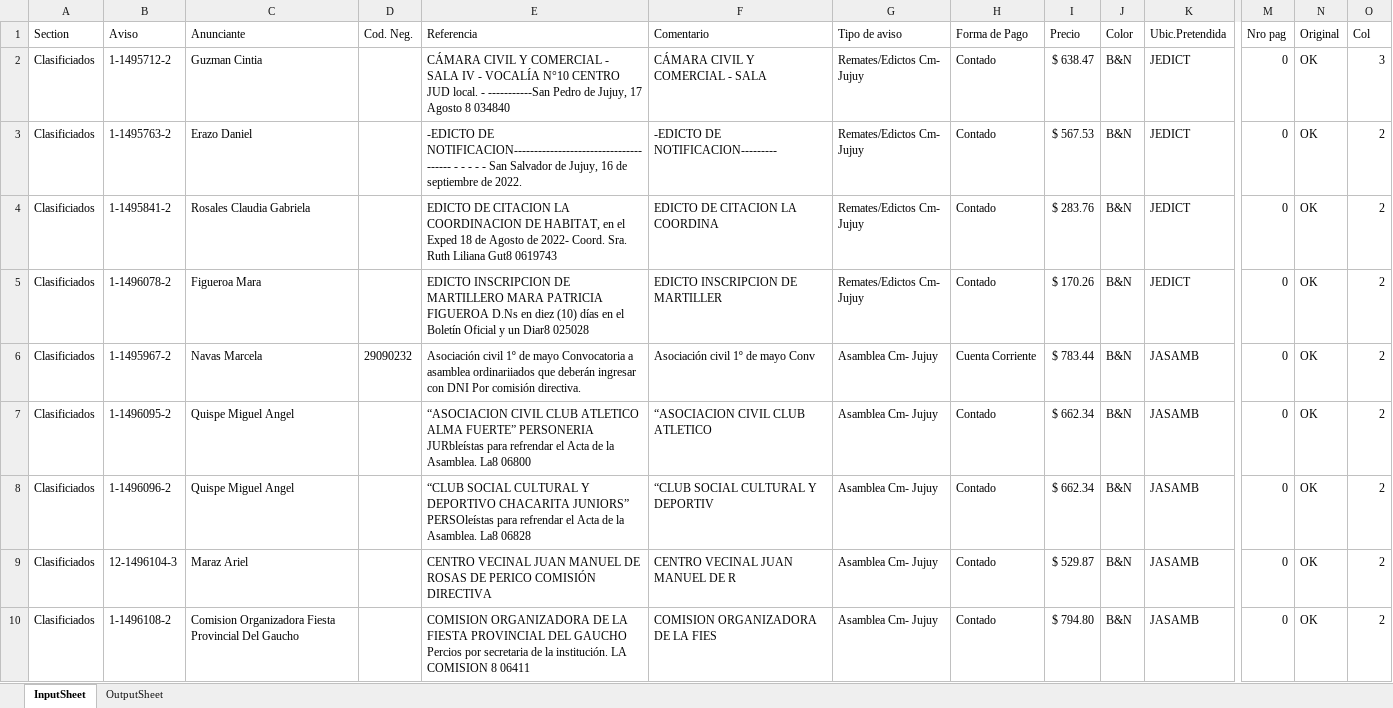
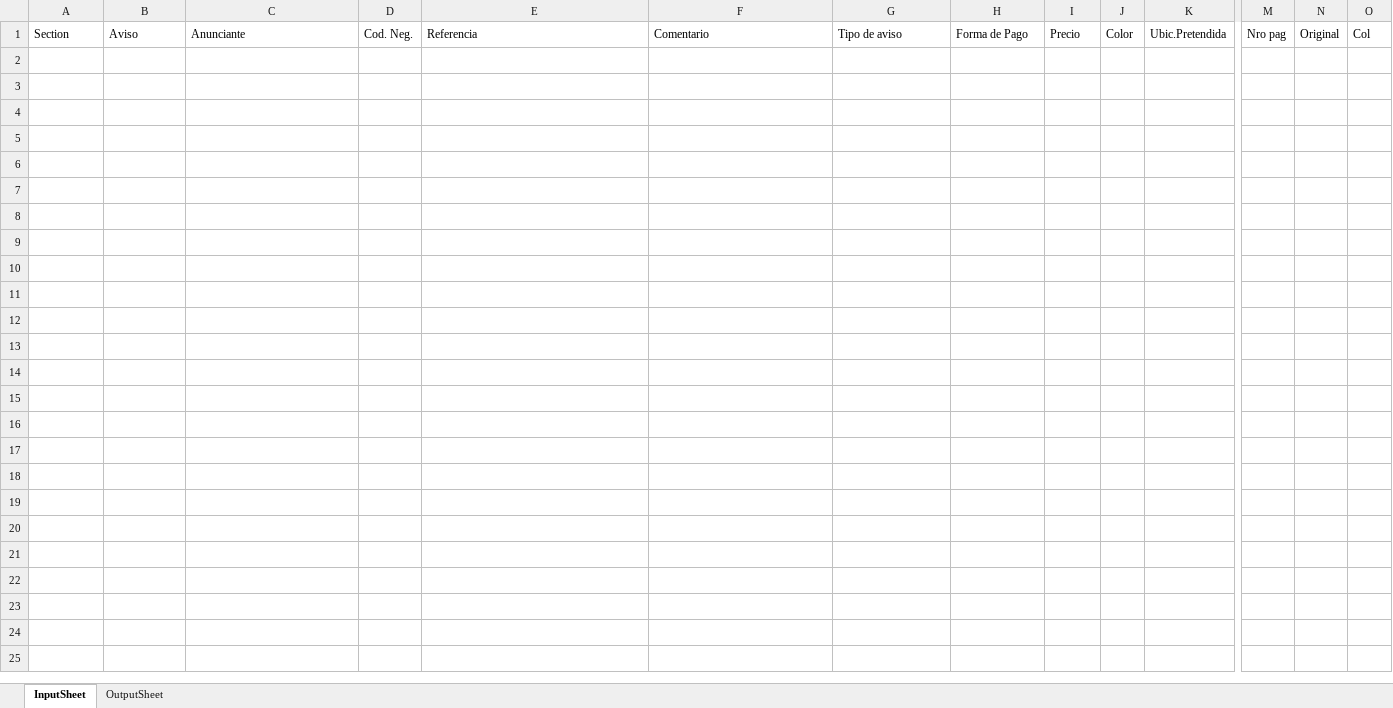
Before and after one commit to zherar7ordoya/AP5, an Excel workbook: Xtras/MSExcel/CDP.xlsm, sheet InputSheet, drawn as a sheet; only a part is shown, gaps mark what is left out; values as stored, in another font and other column widths than the file's, no borders; table styles not drawn; rows hold the shown columns only; the diff covers the shown part only; the diff names each change by its address in the sheet, - before the commit and + after, or states it on an @@ line.

```diff
--- a/Xtras/MSExcel/CDP.xlsm (sheet InputSheet)
+++ b/Xtras/MSExcel/CDP.xlsm (sheet InputSheet)
-row 2: Clasificiados | 1-1495712-2 | Guzman Cintia |  | CÁMARA CIVIL Y COMERCIAL - SALA IV - VOCALÍA N°10 CENTRO JUD local. - -----------San Pedro de Jujuy, 17 Agosto 8 034840 | CÁMARA CIVIL Y COMERCIAL - SALA | Remates/Edictos Cm- Jujuy | Contado | $ 638.47 | B&N | JEDICT | 0 | OK | 3
-row 3: Clasificiados | 1-1495763-2 | Erazo Daniel |  | -EDICTO DE NOTIFICACION-------------------------------------- - - - - - San Salvador de Jujuy, 16 de septiembre de 2022. | -EDICTO DE NOTIFICACION--------- | Remates/Edictos Cm- Jujuy | Contado | $ 567.53 | B&N | JEDICT | 0 | OK | 2
-row 4: Clasificiados | 1-1495841-2 | Rosales Claudia Gabriela |  | EDICTO DE CITACION LA COORDINACION DE HABITAT, en el Exped 18 de Agosto de 2022- Coord. Sra. Ruth Liliana Gut8 0619743 | EDICTO DE CITACION LA COORDINA | Remates/Edictos Cm- Jujuy | Contado | $ 283.76 | B&N | JEDICT | 0 | OK | 2
-row 5: Clasificiados | 1-1496078-2 | Figueroa Mara |  | EDICTO INSCRIPCION DE MARTILLERO MARA PATRICIA FIGUEROA D.Ns en diez (10) días en el Boletín Oficial y un Diar8 025028 | EDICTO INSCRIPCION DE MARTILLER | Remates/Edictos Cm- Jujuy | Contado | $ 170.26 | B&N | JEDICT | 0 | OK | 2
-row 6: Clasificiados | 1-1495967-2 | Navas Marcela | 29090232 | Asociación civil 1º de mayo Convocatoria a asamblea ordinariiados que deberán ingresar con DNI Por comisión directiva. | Asociación civil 1º de mayo Conv | Asamblea Cm- Jujuy | Cuenta Corriente | $ 783.44 | B&N | JASAMB | 0 | OK | 2
-row 7: Clasificiados | 1-1496095-2 | Quispe Miguel Angel |  | “ASOCIACION CIVIL CLUB ATLETICO ALMA FUERTE” PERSONERIA JURbleístas para refrendar el Acta de la Asamblea. La8 06800 | “ASOCIACION CIVIL CLUB ATLETICO | Asamblea Cm- Jujuy | Contado | $ 662.34 | B&N | JASAMB | 0 | OK | 2
-row 8: Clasificiados | 1-1496096-2 | Quispe Miguel Angel |  | “CLUB SOCIAL CULTURAL Y DEPORTIVO CHACARITA JUNIORS” PERSOleístas para refrendar el Acta de la Asamblea. La8 06828 | “CLUB SOCIAL CULTURAL Y DEPORTIV | Asamblea Cm- Jujuy | Contado | $ 662.34 | B&N | JASAMB | 0 | OK | 2
-row 9: Clasificiados | 12-1496104-3 | Maraz Ariel |  | CENTRO VECINAL JUAN MANUEL DE ROSAS DE PERICO COMISIÓN DIRECTIVA | CENTRO VECINAL JUAN MANUEL DE R | Asamblea Cm- Jujuy | Contado | $ 529.87 | B&N | JASAMB | 0 | OK | 2
-row 10: Clasificiados | 1-1496108-2 | Comision Organizadora Fiesta Provincial Del Gaucho |  | COMISION ORGANIZADORA DE LA FIESTA PROVINCIAL DEL GAUCHO Percios por secretaria de la institución. LA COMISION 8 06411 | COMISION ORGANIZADORA DE LA FIES | Asamblea Cm- Jujuy | Contado | $ 794.80 | B&N | JASAMB | 0 | OK | 2
```
Also changed, not shown: 31 removed rows and 23 hidden or unhidden rows elsewhere in this sheet, sheet OutputSheet, hidden cells, 7 other files.
